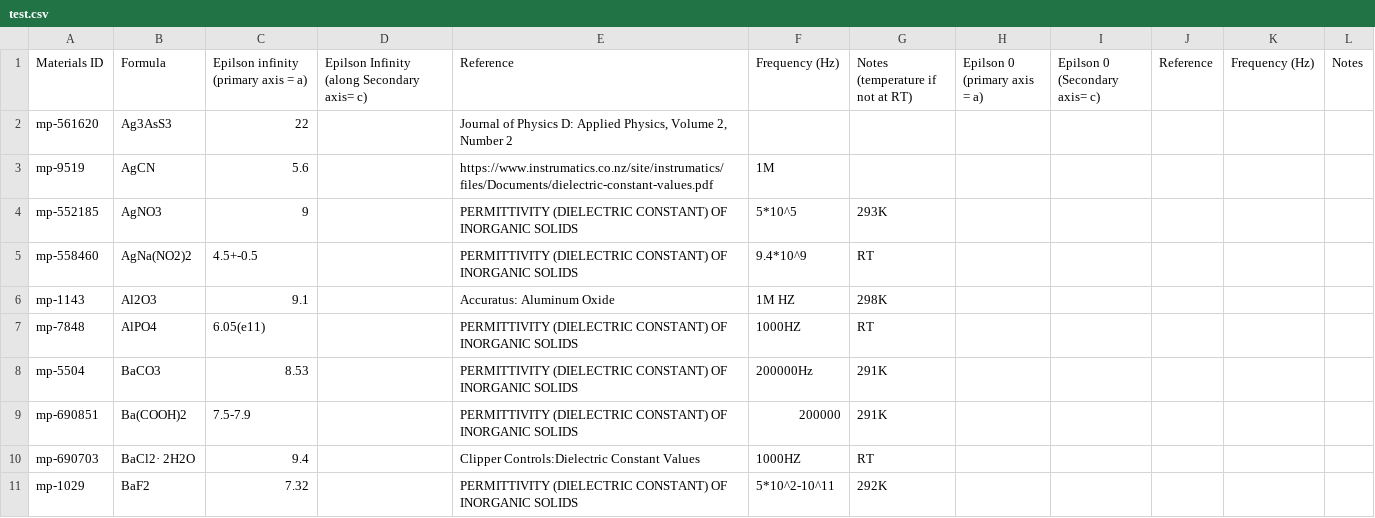
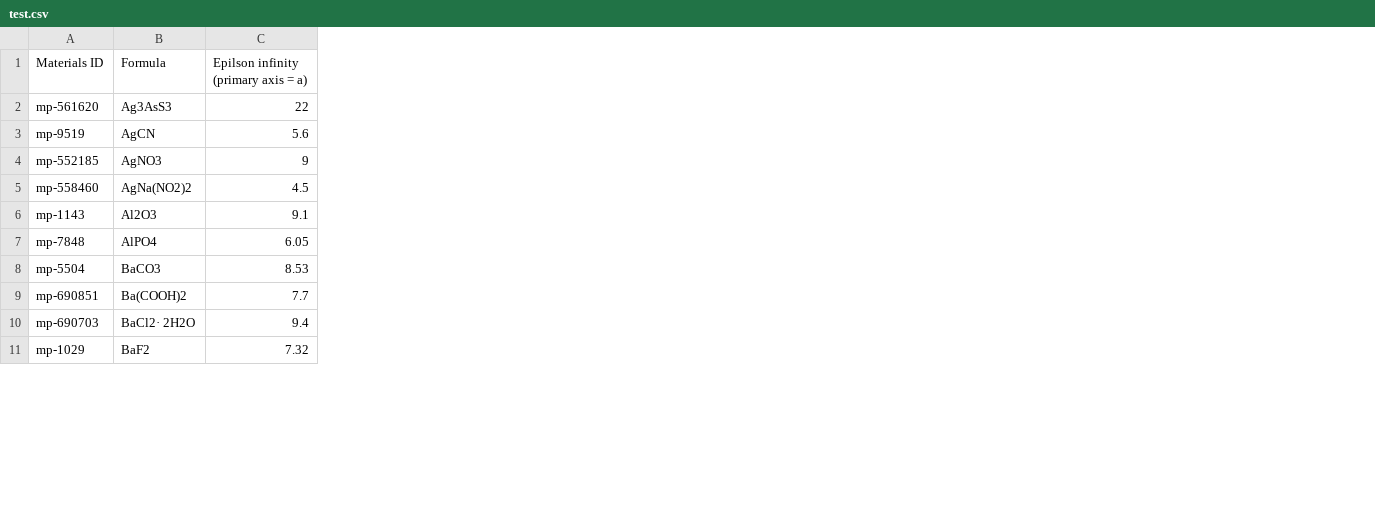
Before and after one commit to zhangruoyao68/MSE395, a CSV file: test.csv, drawn as a sheet; only a part is shown; removed rows and columns are numbered as before the commit, all else as after; the diff covers the shown part only; the diff names each change by its address in the sheet, - before the commit and + after, or states it on an @@ line.

Commit message:
3/8
1.test.csv update
2.descriptor.csv update

```diff
--- a/test.csv
+++ b/test.csv
-column D, row 1: Epilson Infinity (along Secondary axis= c)
-column E (Reference), rows 2-11: Journal of Physics D: Applied Physics, Volume 2, Number 2 | https://www.instrumatics.co.nz/site/instrumatics/files/Documents/dielectric-constant-values.pdf | PERMITTIVITY (DIELECTRIC CONSTANT) OF INORGANIC SOLIDS | PERMITTIVITY (DIELECTRIC CONSTANT) OF INORGANIC SOLIDS | Accuratus: Aluminum Oxide | PERMITTIVITY (DIELECTRIC CONSTANT) OF INORGANIC SOLIDS | PERMITTIVITY (DIELECTRIC CONSTANT) OF INORGANIC SOLIDS | PERMITTIVITY (DIELECTRIC CONSTANT) OF INORGANIC SOLIDS | Clipper Controls:Dielectric Constant Values | PERMITTIVITY (DIELECTRIC CONSTANT) OF INORGANIC SOLIDS
-column F (Frequency (Hz)), rows 3-11: 1M | 5*10^5 | 9.4*10^9 | 1M HZ | 1000HZ | 200000Hz | 200000 | 1000HZ | 5*10^2-10^11
-column G (Notes (temperature if not at RT)), rows 4-11: 293K | RT | 298K | RT | 291K | 291K | RT | 292K
-column H (Epilson 0 (primary axis = a)), empty
-column I (Epilson 0 (Secondary axis= c)), empty
-column J (Reference), empty
-column K (Frequency (Hz)), empty
-column L (Notes), empty
-C5: 4.5+-0.5
+C5: 4.5
-C7: 6.05(e11)
+C7: 6.05
-C9: 7.5-7.9
+C9: 7.7
```
Also changed, not shown: 26 added rows and 1 removed row elsewhere in this file, 3 other files.
